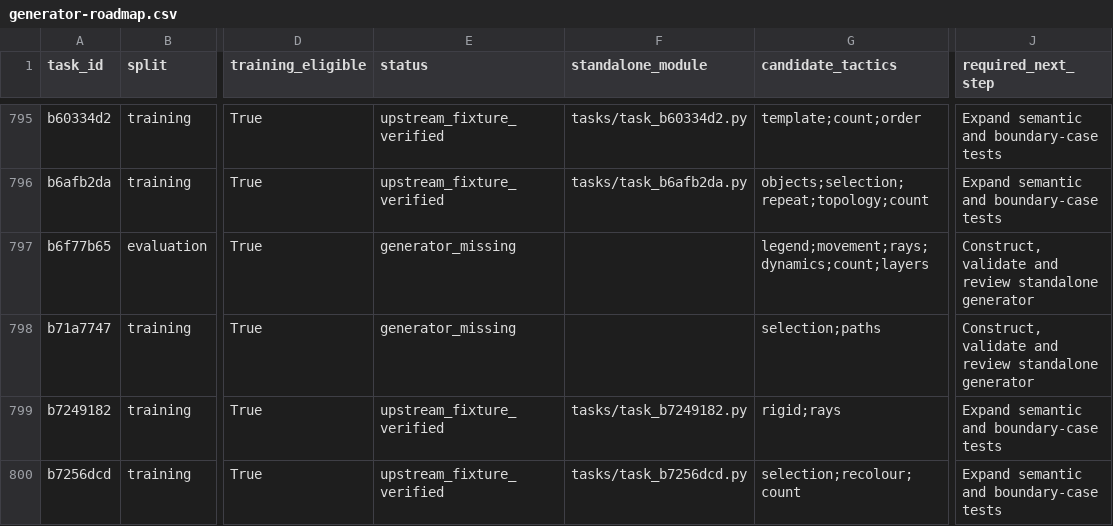
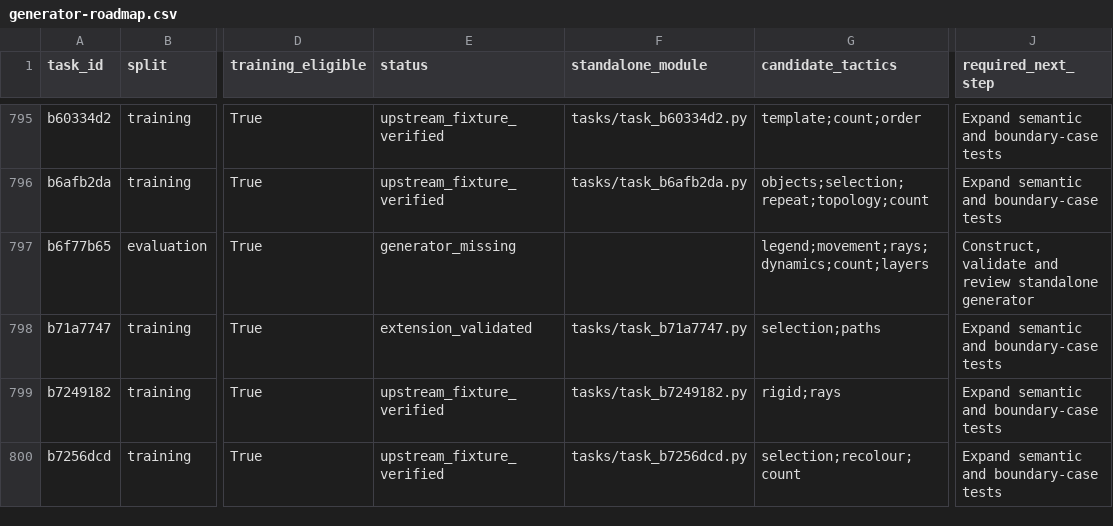
Before and after one commit to ritwikareddykancharla/ARC-GEN, a CSV file: arc_agi2/reports/generator-roadmap.csv, drawn as a sheet; only a part is shown, gaps mark what is left out; the diff names each change by its address in the sheet, - before the commit and + after, or states it on an @@ line.

Commit message:
Add reviewed lattice compression and rectangular distractor generation

```diff
--- a/arc_agi2/reports/generator-roadmap.csv
+++ b/arc_agi2/reports/generator-roadmap.csv
-E798 (status): generator_missing
+E798 (status): extension_validated
-F798 (standalone_module): (empty)
+F798 (standalone_module): tasks/task_b71a7747.py
-J798 (required_next_step): Construct, validate and review standalone generator
+J798 (required_next_step): Expand semantic and boundary-case tests
```
Also changed, not shown: 7 other files.
